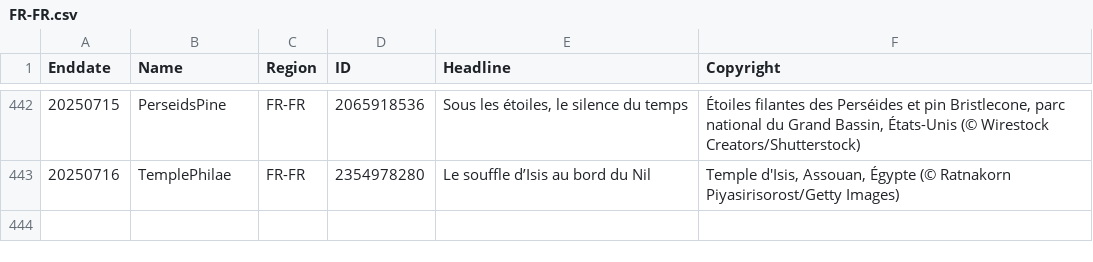
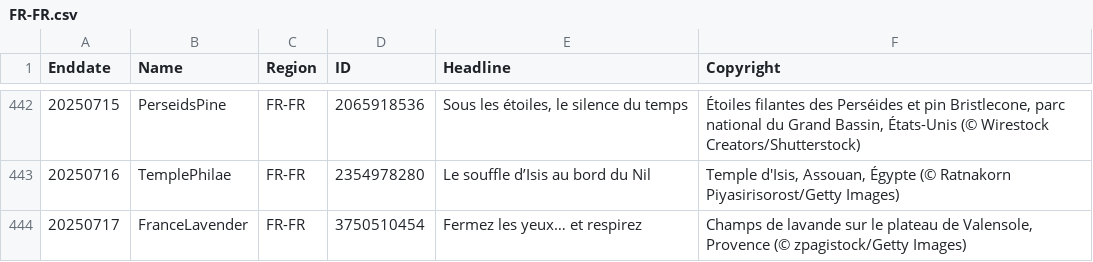
Before and after one commit to taumasyang/imageArchive, a CSV file: metadata/FR-FR.csv, drawn as a sheet; only a part is shown, gaps mark what is left out; the diff names each change by its address in the sheet, - before the commit and + after, or states it on an @@ line.

```diff
--- a/metadata/FR-FR.csv
+++ b/metadata/FR-FR.csv
+row 444: 20250717 | FranceLavender | FR-FR | 3750510454 | Fermez les yeux… et respirez | Champs de lavande sur le plateau de Valensole, Provence (© zpagistock/Getty Images)
```
Also changed, not shown: metadata/DE-DE.csv, metadata/ES-ES.csv, 11 other files.
